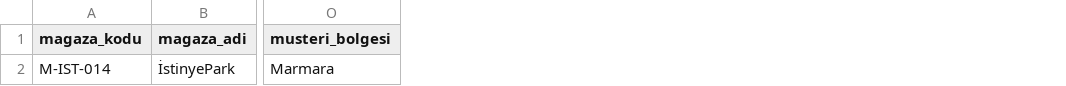
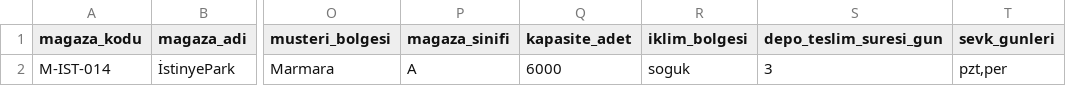
Before and after one commit to kndmradem/MiroFish, a CSV file: talep-sim/tahmin/sablonlar/magazalar.csv, drawn as a sheet; only a part is shown, gaps mark what is left out; the diff names each change by its address in the sheet, - before the commit and + after, or states it on an @@ line.

```diff
--- a/talep-sim/tahmin/sablonlar/magazalar.csv
+++ b/talep-sim/tahmin/sablonlar/magazalar.csv
+column P (magaza_sinifi), row 2: A
+column Q (kapasite_adet), row 2: 6000
+column R (iklim_bolgesi), row 2: soguk
+column S (depo_teslim_suresi_gun), row 2: 3
+column T (sevk_gunleri), row 2: pzt,per
```
Also changed, not shown: 14 other files.
